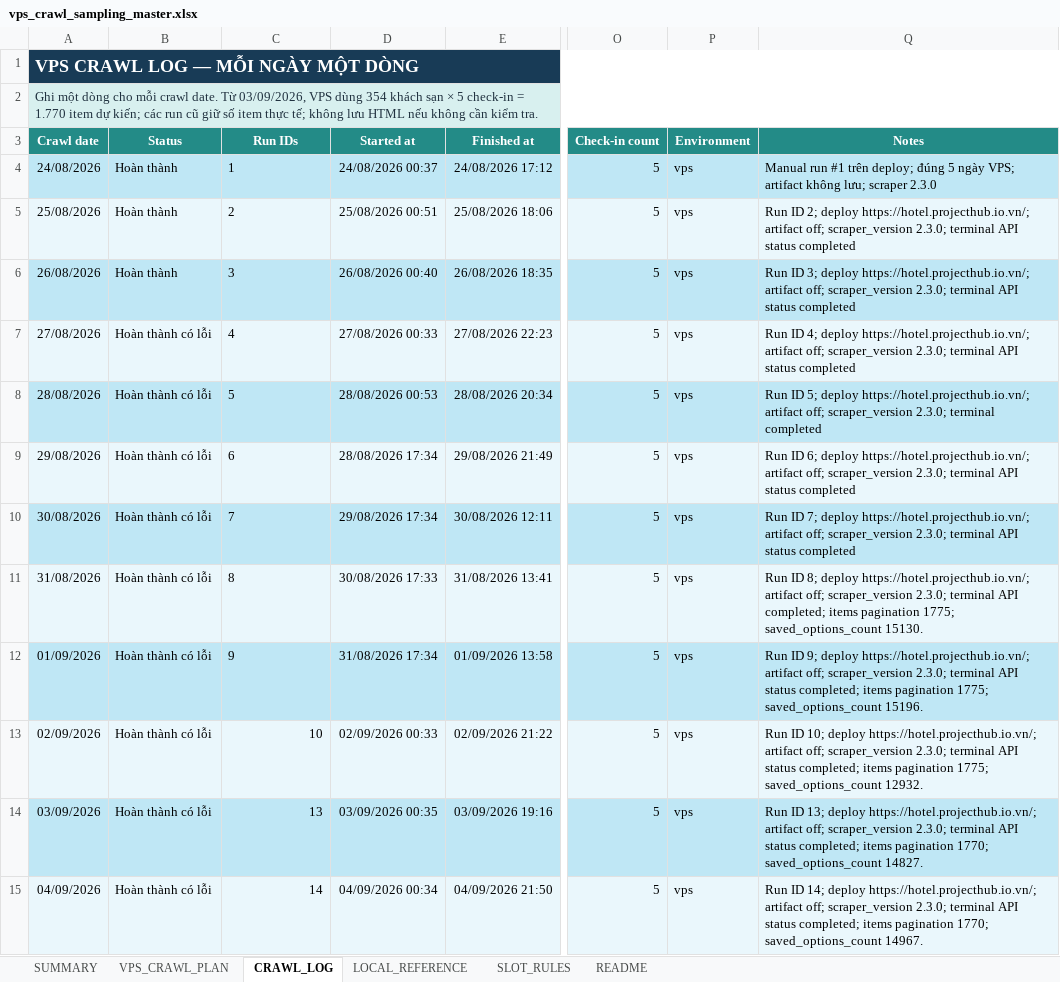
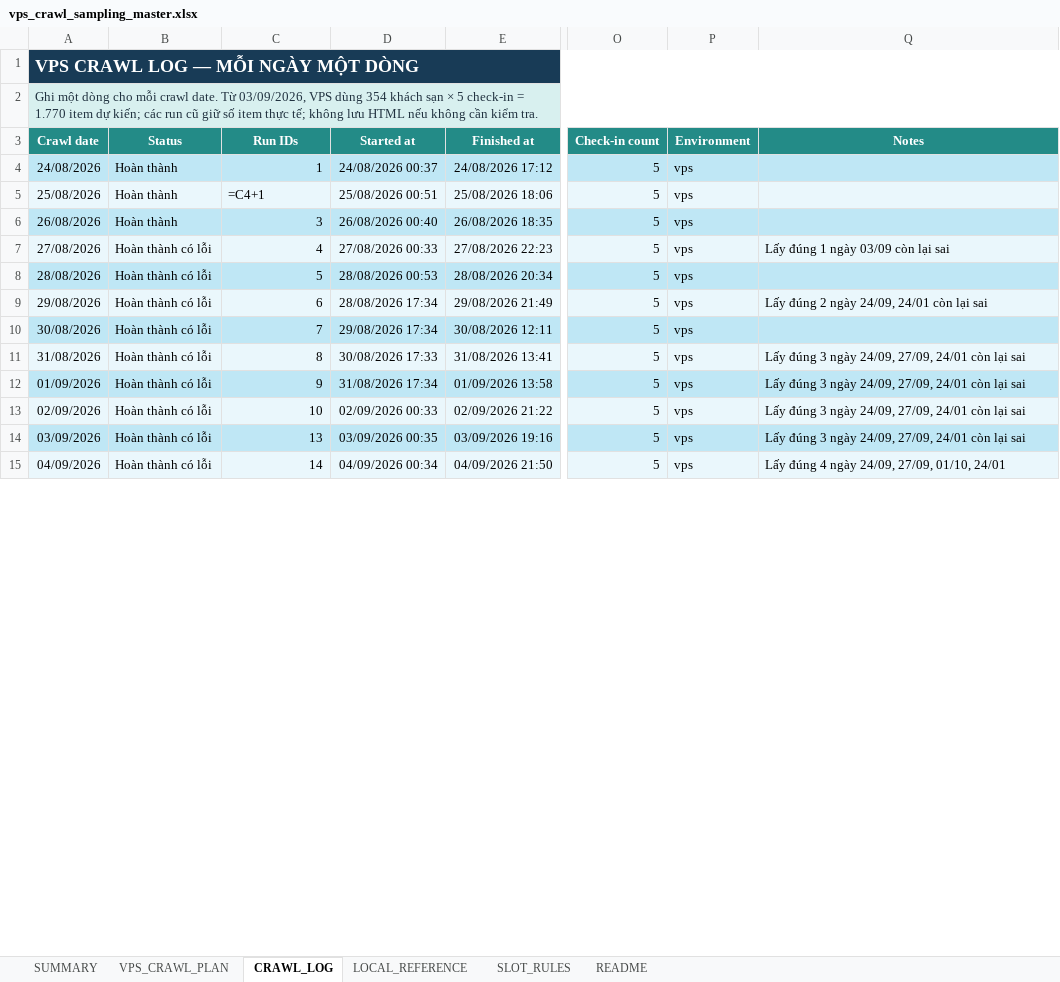
Before and after one commit to Andnm/capstone-master, an Excel workbook: outputs/vps-crawl-planner-20260823/vps_crawl_sampling_master.xlsx, sheet CRAWL_LOG, drawn as a sheet; only a part is shown, gaps mark what is left out; values as stored, in another font and other column widths than the file's, no borders; formulas without a stored value are shown as written; conditional formats and table styles not drawn; the diff covers the shown part only; the diff names each change by its address in the sheet, - before the commit and + after, or states it on an @@ line.

Commit message:
feat: update crawl 17/9

```diff
--- a/outputs/vps-crawl-planner-20260823/vps_crawl_sampling_master.xlsx (sheet CRAWL_LOG)
+++ b/outputs/vps-crawl-planner-20260823/vps_crawl_sampling_master.xlsx (sheet CRAWL_LOG)
-C4 alignment: left
+C4 alignment: right
-Q4 (Notes): Manual run #1 trên deploy; đúng 5 ngày VPS; artifact không lưu; scraper 2.3.0
+Q4 (Notes): (empty)
-C5 (Run IDs): 2
+C5 (Run IDs): =C4+1
-Q5 (Notes): Run ID 2; deploy https://hotel.projecthub.io.vn/; artifact off; scraper_version 2.3.0; terminal API status completed
+Q5 (Notes): (empty)
-C6:C12 alignment: left
+C6:C12 alignment: right
-Q6 (Notes): Run ID 3; deploy https://hotel.projecthub.io.vn/; artifact off; scraper_version 2.3.0; terminal API status completed
+Q6 (Notes): (empty)
-Q7 (Notes): Run ID 4; deploy https://hotel.projecthub.io.vn/; artifact off; scraper_version 2.3.0; terminal API status completed
+Q7 (Notes): Lấy đúng 1 ngày 03/09 còn lại sai
-Q8 (Notes): Run ID 5; deploy https://hotel.projecthub.io.vn/; artifact off; scraper_version 2.3.0; terminal completed
+Q8 (Notes): (empty)
-Q9 (Notes): Run ID 6; deploy https://hotel.projecthub.io.vn/; artifact off; scraper_version 2.3.0; terminal API status completed
+Q9 (Notes): Lấy đúng 2 ngày 24/09, 24/01 còn lại sai
-Q10 (Notes): Run ID 7; deploy https://hotel.projecthub.io.vn/; artifact off; scraper_version 2.3.0; terminal API status completed
+Q10 (Notes): (empty)
-Q11 (Notes): Run ID 8; deploy https://hotel.projecthub.io.vn/; artifact off; scraper_version 2.3.0; terminal API completed; items pagination 1775; saved_options_count 15130.
+Q11 (Notes): Lấy đúng 3 ngày 24/09, 27/09, 24/01 còn lại sai
-Q12 (Notes): Run ID 9; deploy https://hotel.projecthub.io.vn/; artifact off; scraper_version 2.3.0; terminal API status completed; items pagination 1775; saved_options_count 15196.
+Q12 (Notes): Lấy đúng 3 ngày 24/09, 27/09, 24/01 còn lại sai
-Q13 (Notes): Run ID 10; deploy https://hotel.projecthub.io.vn/; artifact off; scraper_version 2.3.0; terminal API status completed; items pagination 1775; saved_options_count 12932.
+Q13 (Notes): Lấy đúng 3 ngày 24/09, 27/09, 24/01 còn lại sai
-Q14 (Notes): Run ID 13; deploy https://hotel.projecthub.io.vn/; artifact off; scraper_version 2.3.0; terminal API status completed; items pagination 1770; saved_options_count 14827.
+Q14 (Notes): Lấy đúng 3 ngày 24/09, 27/09, 24/01 còn lại sai
-Q15 (Notes): Run ID 14; deploy https://hotel.projecthub.io.vn/; artifact off; scraper_version 2.3.0; terminal API status completed; items pagination 1770; saved_options_count 14967.
+Q15 (Notes): Lấy đúng 4 ngày 24/09, 27/09, 01/10, 24/01
```
Also changed, not shown: 26 edited cells and cell formats elsewhere in this sheet, sheet VPS_CRAWL_PLAN, sheet SUMMARY, outputs/crawl-data-planner-20260816/crawl_sampling_master.xlsx.
